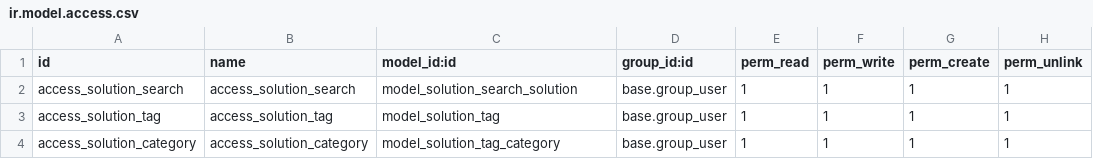
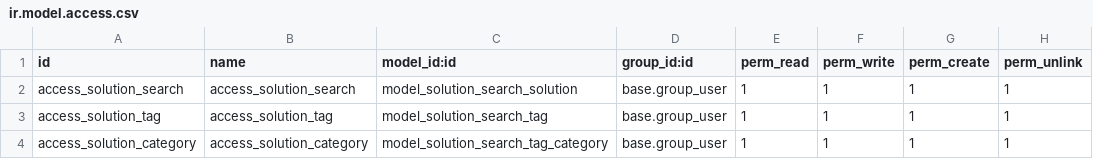
Before and after one commit to Esperon1/tutorials, a CSV file: custom-addons/solution_search/security/ir.model.access.csv, drawn as a sheet.

```diff
--- a/custom-addons/solution_search/security/ir.model.access.csv
+++ b/custom-addons/solution_search/security/ir.model.access.csv
@@ -2,3 +2,3 @@ id,name,model_id:id,group_id:id,perm_read,perm_write,perm_create,perm_unlink
 access_solution_search,access_solution_search,model_solution_search_solution,base.group_user,1,1,1,1
-access_solution_tag,access_solution_tag,model_solution_tag,base.group_user,1,1,1,1
-access_solution_category,access_solution_category,model_solution_tag_category,base.group_user,1,1,1,1
+access_solution_tag,access_solution_tag,model_solution_search_tag,base.group_user,1,1,1,1
+access_solution_category,access_solution_category,model_solution_search_tag_category,base.group_user,1,1,1,1
```
Also changed, not shown: 9 other files.
